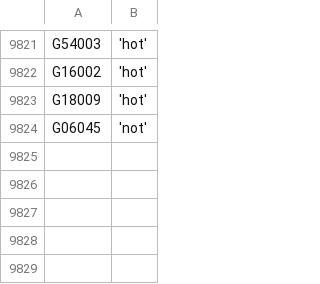
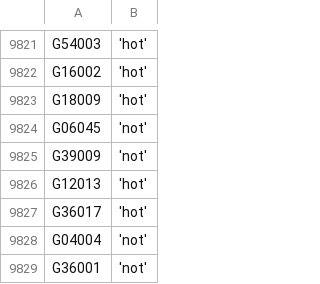
Before and after one commit to zschutzman/districts-lol-data, a CSV file: _data/hot-or-not/votes.csv, drawn as a sheet; only a part is shown, gaps mark what is left out.

```diff
--- a/_data/hot-or-not/votes.csv
+++ b/_data/hot-or-not/votes.csv
@@ -9824 +9824,6 @@ G18009, 'hot'
 G06045, 'not'
+G39009, 'not'
+G12013, 'hot'
+G36017, 'hot'
+G04004, 'not'
+G36001, 'not'
```
Also changed, not shown: _data/hot-or-not/aggregate.csv, 2 other files.
